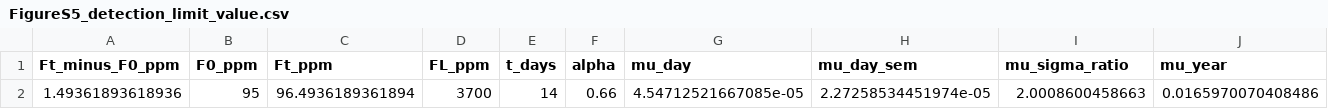
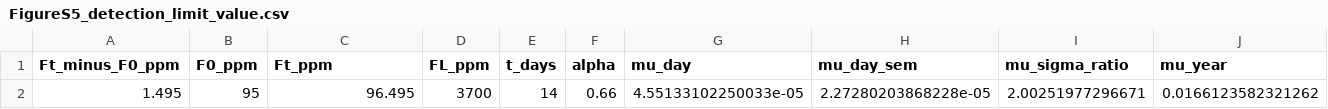
Before and after one commit to carolynnharris/Hotspring_Lipid_SIP, a CSV file: summary_tables/FigureS5_detection_limit_value.csv, drawn as a sheet; only a part is shown; removed rows and columns are numbered as before the commit, all else as after; rows hold the shown columns only; the diff names each change by its address in the sheet, - before the commit and + after, or states it on an @@ line.

```diff
--- a/summary_tables/FigureS5_detection_limit_value.csv
+++ b/summary_tables/FigureS5_detection_limit_value.csv
-row 2: 1.49361893618936 | 95 | 96.4936189361894 | 3700 | 14 | 0.66 | 4.54712521667085e-05 | 2.27258534451974e-05 | 2.0008600458663 | 0.0165970070408486
+row 2: 1.495 | 95 | 96.495 | 3700 | 14 | 0.66 | 4.55133102250033e-05 | 2.27280203868228e-05 | 2.00251977296671 | 0.0166123582321262
```
Also changed, not shown: 8 other files.
